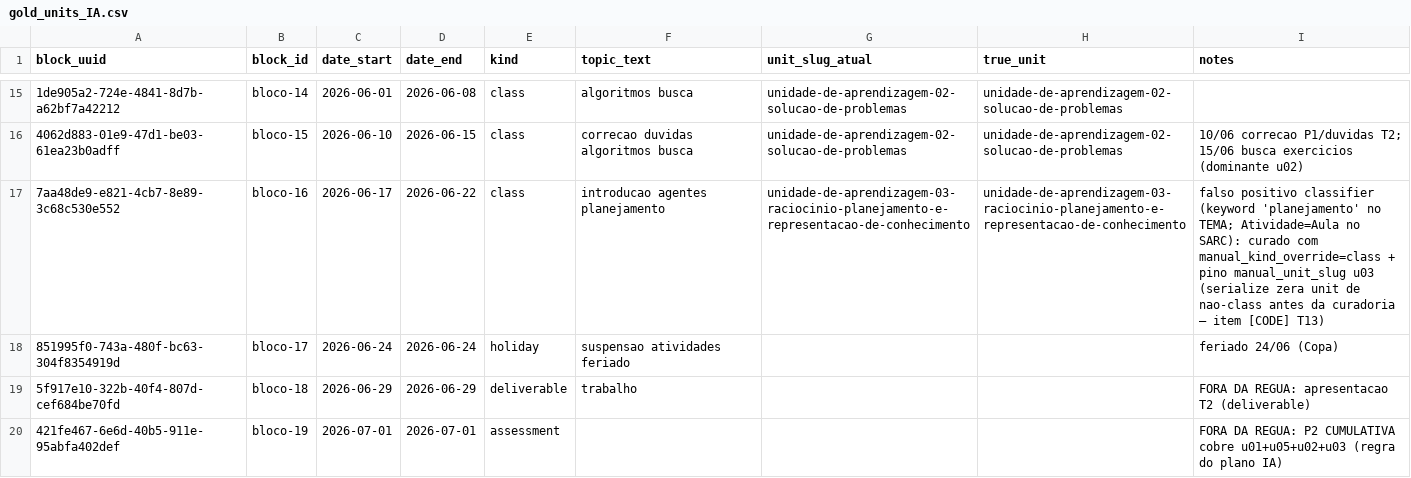
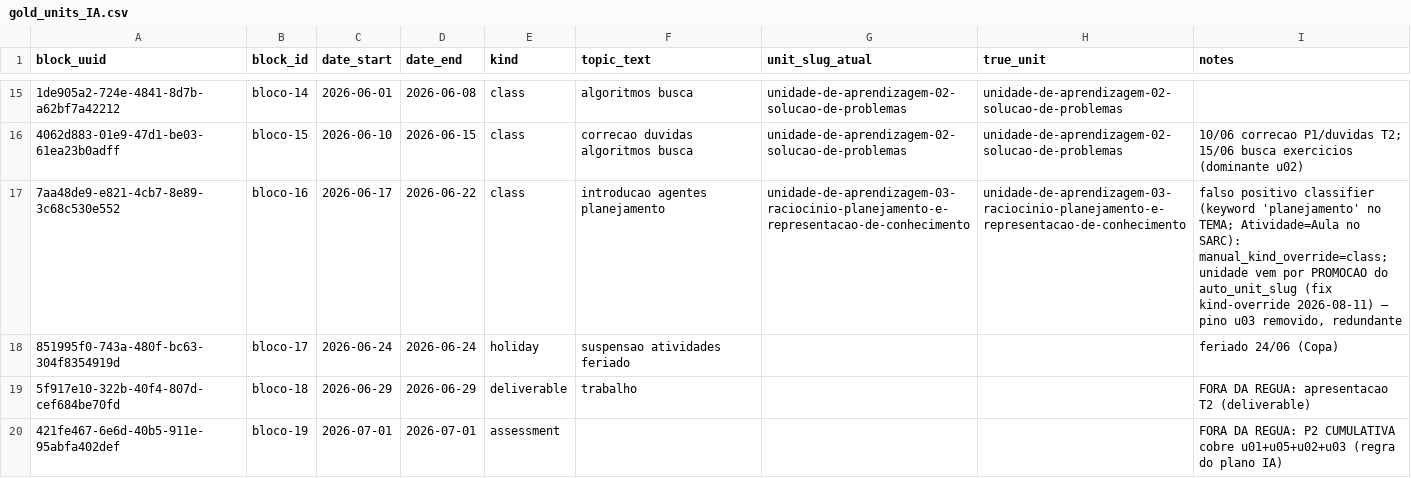
Before and after one commit to HumbertoCG18/GPT-Tutor-Generator, a CSV file: docs/reports/gold_templates/gold_units_IA.csv, drawn as a sheet; only a part is shown, gaps mark what is left out; the diff names each change by its address in the sheet, - before the commit and + after, or states it on an @@ line.

```diff
--- a/docs/reports/gold_templates/gold_units_IA.csv
+++ b/docs/reports/gold_templates/gold_units_IA.csv
-I17 (notes): …no SARC): curado com manual_kind_override=class + pino manual_unit_slug u03 (serialize zera unit de nao-class antes da curadoria — item [CODE] T13)
+I17 (notes): …no SARC): manual_kind_override=class; unidade vem por PROMOCAO do auto_unit_slug (fix kind-override 2026-08-11) — pino u03 removido, redundante
```
Also changed, not shown: 3 other files.
